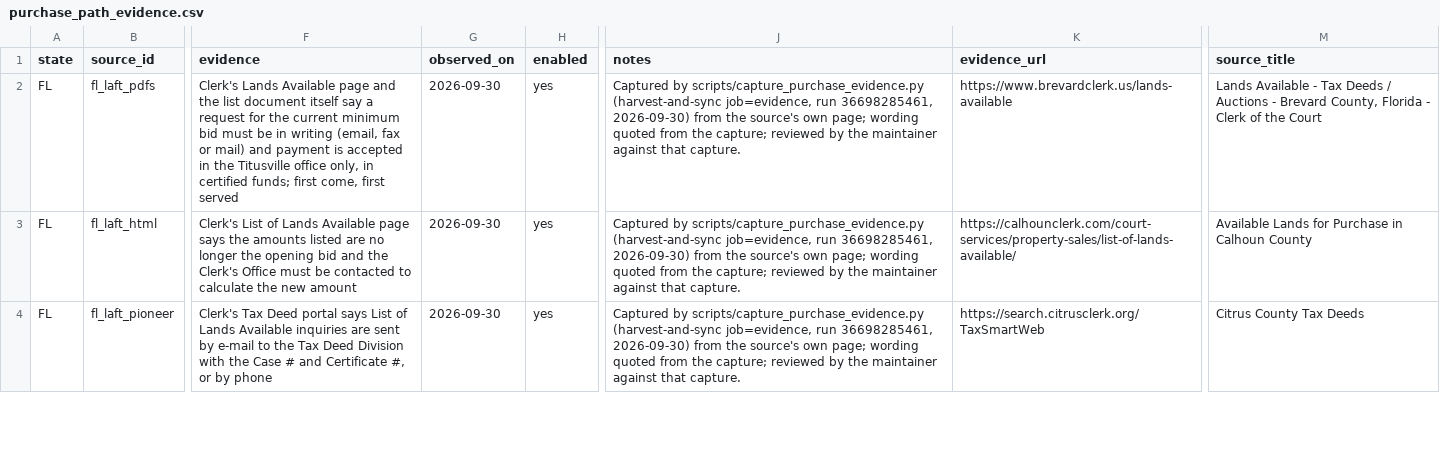
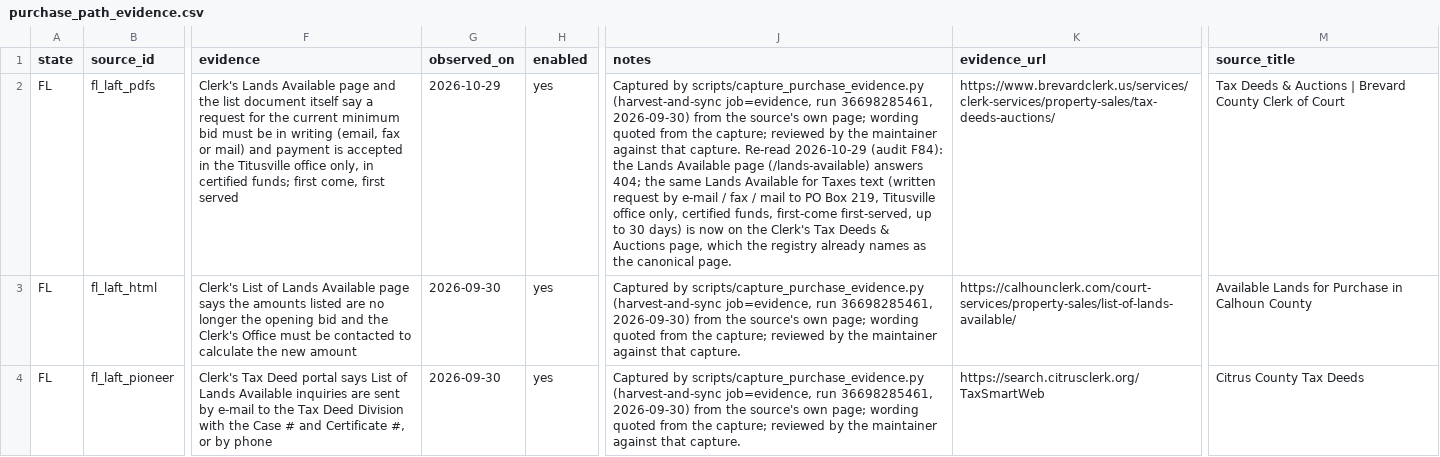
Before and after one commit to rodzmodzllc-max/taxdeed-scraper, a CSV file: data/purchase_path_evidence.csv, drawn as a sheet; only a part is shown, gaps mark what is left out; the diff names each change by its address in the sheet, - before the commit and + after, or states it on an @@ line.

```diff
--- a/data/purchase_path_evidence.csv
+++ b/data/purchase_path_evidence.csv
-G2 (observed_on): 2026-09-30
+G2 (observed_on): 2026-10-29
-J2 (notes): …that capture.
+J2 (notes): …that capture. Re-read 2026-10-29 (audit F84): the Lands Available page (/lands-available) answers 404; the same Lands Available for Taxes text (written request by e-mail / fax / mail to PO Box 219, Titusville office only, certified funds, first-come first-served, up to 30 days) is now on the Clerk's Tax Deeds & Auctions page, which the registry already names as the canonical page.
-K2 (evidence_url): https://www.brevardclerk.us/lands-available
+K2 (evidence_url): https://www.brevardclerk.us/services/clerk-services/property-sales/tax-deeds-auctions/
-M2 (source_title): Lands Available - Tax Deeds / Auctions - Brevard County, Florida - Clerk of the Court
+M2 (source_title): Tax Deeds & Auctions | Brevard County Clerk of Court
```
Also changed, not shown: data/county_source_registry.csv, data/state_rules.csv, 22 other files.
